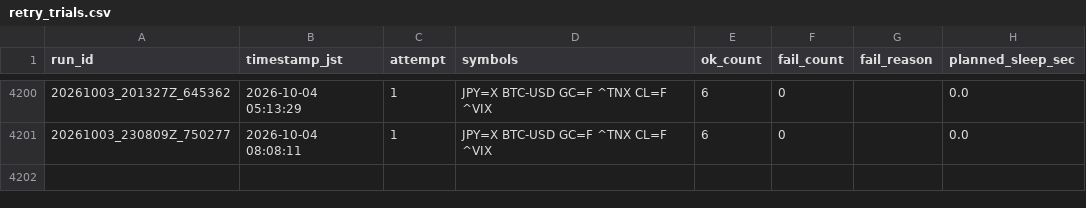
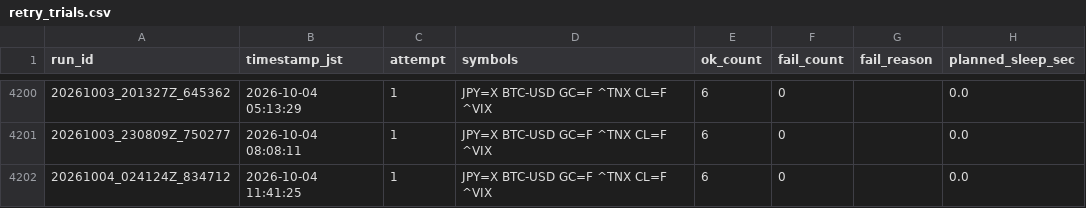
Before and after one commit to zakkizakkizakkizakki-hub/yfinance_test, a CSV file: retry_trials.csv, drawn as a sheet; only a part is shown, gaps mark what is left out; the diff names each change by its address in the sheet, - before the commit and + after, or states it on an @@ line.

```diff
--- a/retry_trials.csv
+++ b/retry_trials.csv
+row 4202: 20261004_024124Z_834712 | 2026-10-04 11:41:25 | 1 | JPY=X BTC-USD GC=F ^TNX CL=F ^VIX | 6 | 0 |  | 0.0
```
Also changed, not shown: 3 other files.
